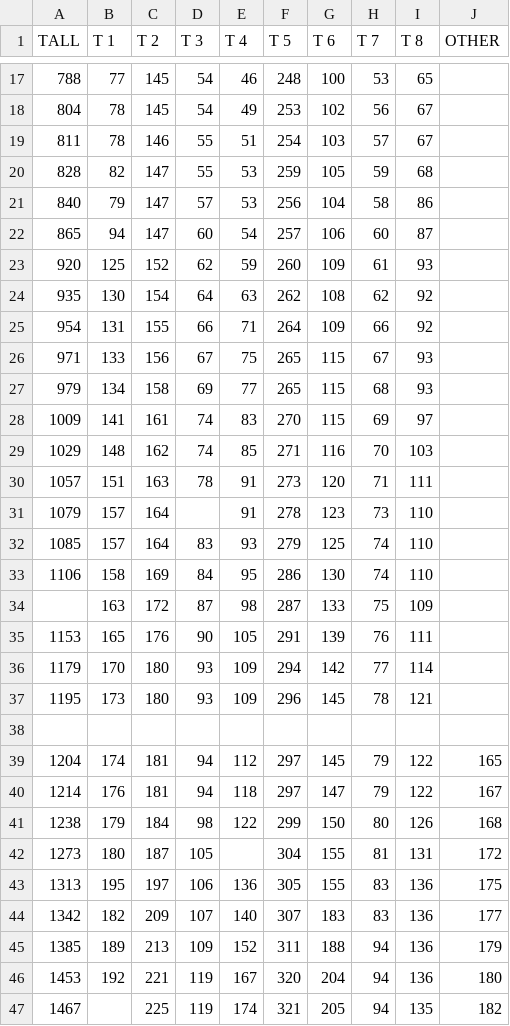
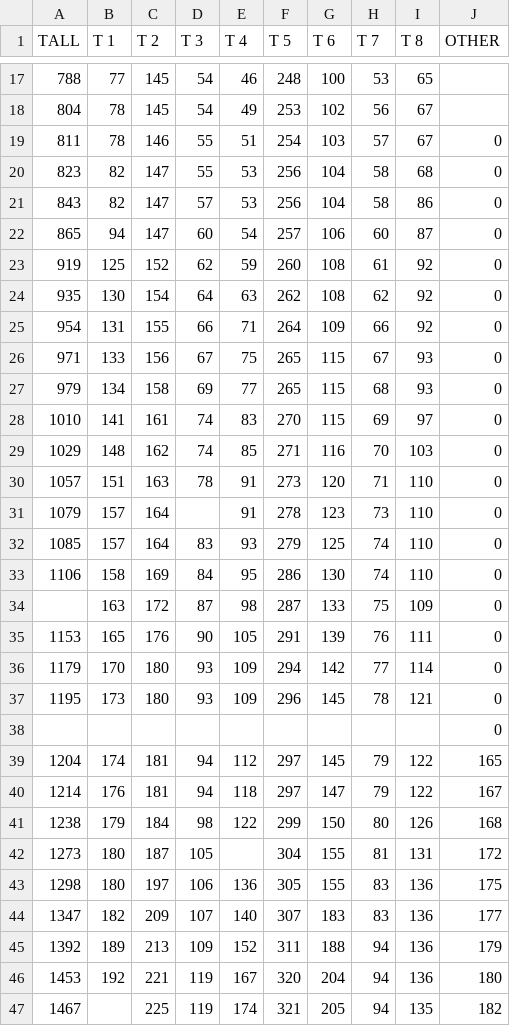
Before and after one commit to zhuofengwu920/t3020, a CSV file: data.csv, drawn as a sheet; only a part is shown, gaps mark what is left out; the diff covers the shown part only.

```diff
--- a/data.csv
+++ b/data.csv
@@ -18,22 +18,22 @@ TALL,T 1,T 2,T 3,T 4,T 5,T 6,T 7,T 8,OTHER
 804,78,145,54,49,253,102,56,67,
-811,78,146,55,51,254,103,57,67,
-828,82,147,55,53,259,105,59,68,
-840,79,147,57,53,256,104,58,86,
-865,94,147,60,54,257,106,60,87,
-920,125,152,62,59,260,109,61,93,
-935,130,154,64,63,262,108,62,92,
-954,131,155,66,71,264,109,66,92,
-971,133,156,67,75,265,115,67,93,
-979,134,158,69,77,265,115,68,93,
-1009,141,161,74,83,270,115,69,97,
-1029,148,162,74,85,271,116,70,103,
-1057,151,163,78,91,273,120,71,111,
-1079,157,164,,91,278,123,73,110,
-1085,157,164,83,93,279,125,74,110,
-1106,158,169,84,95,286,130,74,110,
-,163,172,87,98,287,133,75,109,
-1153,165,176,90,105,291,139,76,111,
-1179,170,180,93,109,294,142,77,114,
-1195,173,180,93,109,296,145,78,121,
-,,,,,,,,,
+811,78,146,55,51,254,103,57,67,0
+823,82,147,55,53,256,104,58,68,0
+843,82,147,57,53,256,104,58,86,0
+865,94,147,60,54,257,106,60,87,0
+919,125,152,62,59,260,108,61,92,0
+935,130,154,64,63,262,108,62,92,0
+954,131,155,66,71,264,109,66,92,0
+971,133,156,67,75,265,115,67,93,0
+979,134,158,69,77,265,115,68,93,0
+1010,141,161,74,83,270,115,69,97,0
+1029,148,162,74,85,271,116,70,103,0
+1057,151,163,78,91,273,120,71,110,0
+1079,157,164,,91,278,123,73,110,0
+1085,157,164,83,93,279,125,74,110,0
+1106,158,169,84,95,286,130,74,110,0
+,163,172,87,98,287,133,75,109,0
+1153,165,176,90,105,291,139,76,111,0
+1179,170,180,93,109,294,142,77,114,0
+1195,173,180,93,109,296,145,78,121,0
+,,,,,,,,,0
 1204,174,181,94,112,297,145,79,122,165
@@ -42,5 +42,5 @@ TALL,T 1,T 2,T 3,T 4,T 5,T 6,T 7,T 8,OTHER
 1273,180,187,105,,304,155,81,131,172
-1313,195,197,106,136,305,155,83,136,175
-1342,182,209,107,140,307,183,83,136,177
-1385,189,213,109,152,311,188,94,136,179
+1298,180,197,106,136,305,155,83,136,175
+1347,182,209,107,140,307,183,83,136,177
+1392,189,213,109,152,311,188,94,136,179
 1453,192,221,119,167,320,204,94,136,180
```
Also changed, not shown: 4 edited cells elsewhere in this file, 2 other files.
